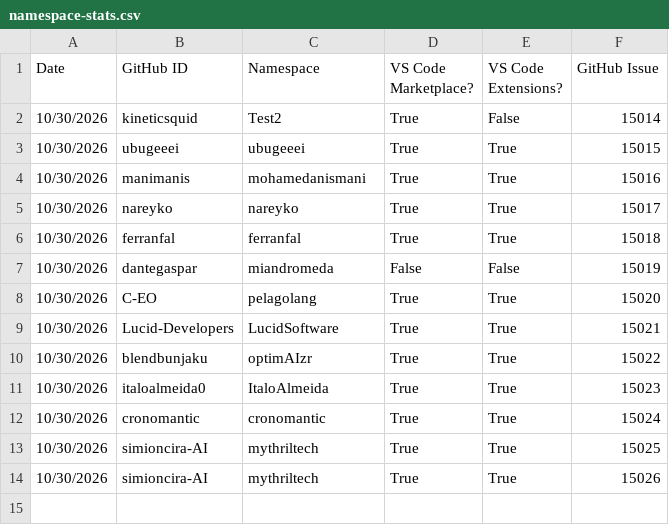
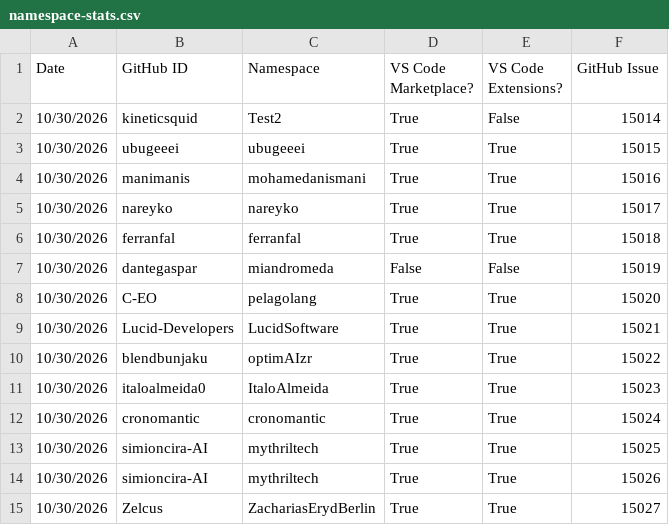
Before and after one commit to EclipseFdn/open-vsx.org, a CSV file: namespace-stats/namespace-stats.csv, drawn as a sheet; the diff names each change by its address in the sheet, - before the commit and + after, or states it on an @@ line.

```diff
--- a/namespace-stats/namespace-stats.csv
+++ b/namespace-stats/namespace-stats.csv
+row 15: 10/30/2026 | Zelcus | ZachariasErydBerlin | True | True | 15027
```
